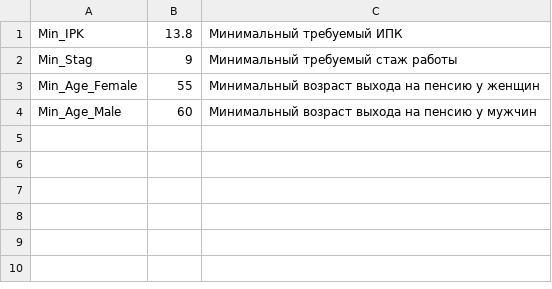
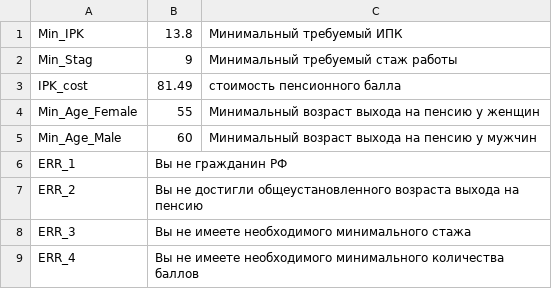
Before and after one commit to BogdanovaAnna/pension_brms, a CSV file: src/main/resources/configs/constants.csv, drawn as a sheet; the diff names each change by its address in the sheet, - before the commit and + after, or states it on an @@ line.

```diff
--- a/src/main/resources/configs/constants.csv
+++ b/src/main/resources/configs/constants.csv
+row 3: IPK_cost | 81.49 | стоимость пенсионного балла
+row 6: ERR_1 | Вы не гражданин РФ
+row 7: ERR_2 | Вы не достигли общеустановленного возраста выxода на пенсию
+row 8: ERR_3 | Вы не имеете необходимого минимального стажа
+row 9: ERR_4 | Вы не имеете необходимого минимального количества баллов
```
Also changed, not shown: 16 other files.
